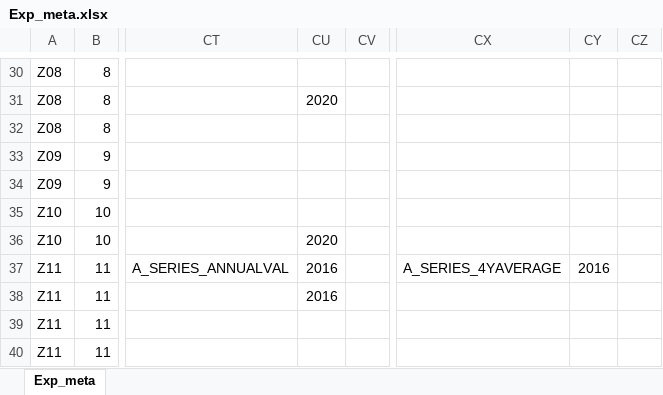
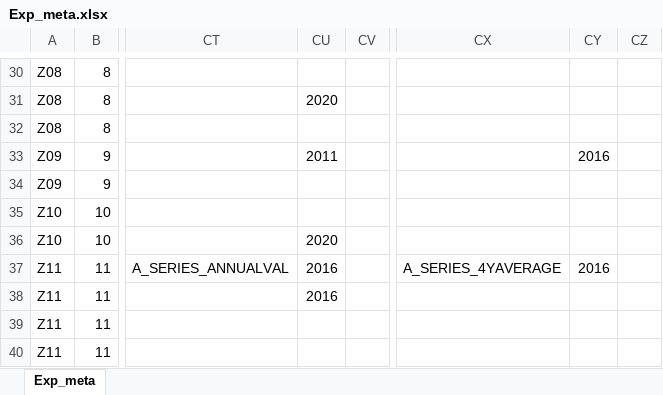
Before and after one commit to DnsUpgradeEnvironment/transfer, an Excel workbook: Exp_meta.xlsx, sheet Exp_meta, drawn as a sheet; only a part is shown, gaps mark what is left out; values as stored, in another font and other column widths than the file's, no borders; the diff names each change by its address in the sheet, - before the commit and + after, or states it on an @@ line.

```diff
--- a/Exp_meta.xlsx (sheet Exp_meta)
+++ b/Exp_meta.xlsx (sheet Exp_meta)
-CU33: (empty)
+CU33: 2011
-CY33: (empty)
+CY33: 2016
```
Also changed, not shown: Exp_data.xlsx, Tab_5c_Wetter.xlsx.
